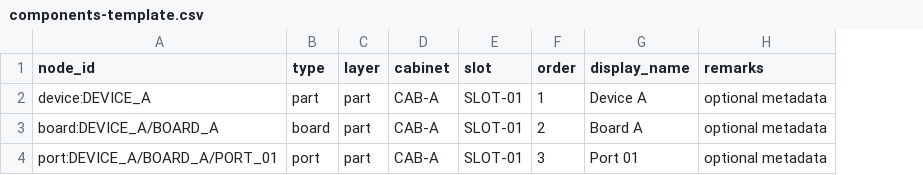
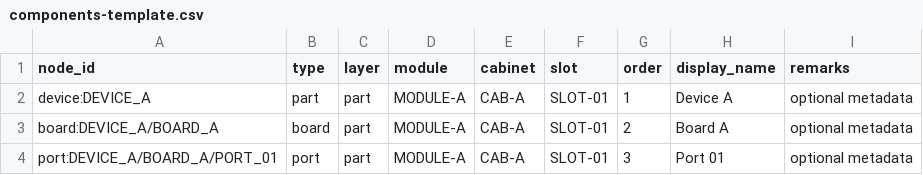
Before and after one commit to jwmzzxx-ui/NetDraw, a CSV file: samples/templates/components-template.csv, drawn as a sheet; the diff names each change by its address in the sheet, - before the commit and + after, or states it on an @@ line.

Commit message:
Add display template editing for nodes and exports

```diff
--- a/samples/templates/components-template.csv
+++ b/samples/templates/components-template.csv
+column D (module), rows 2-4: all MODULE-A
```
Also changed, not shown: 33 other files.
